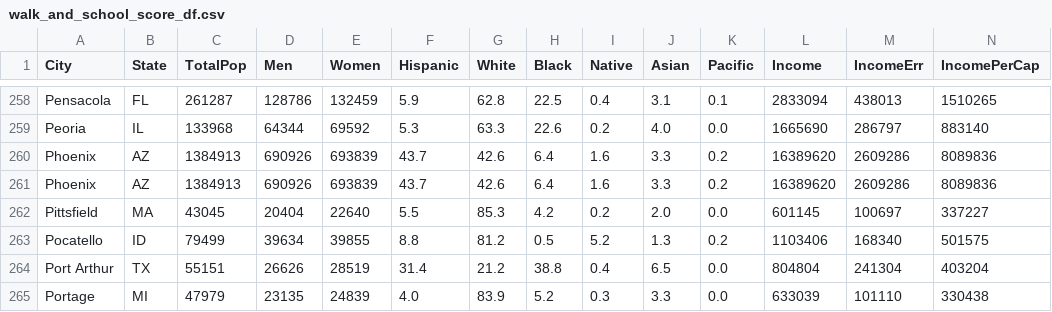
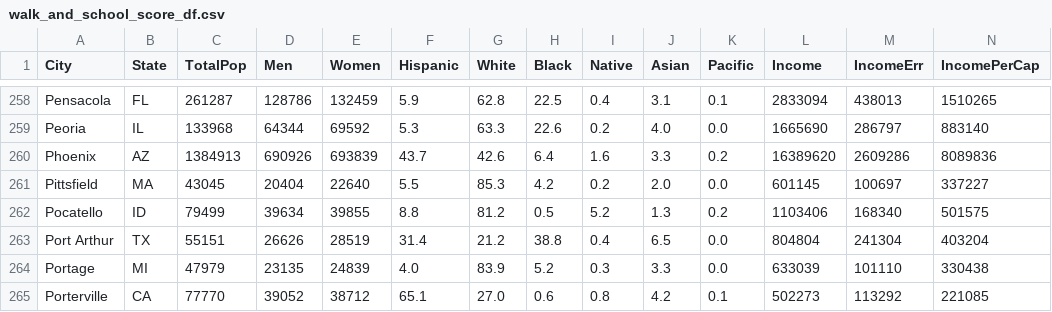
Before and after one commit to jiobu1/labspt15-cityspire-g-ds, a CSV file: notebooks/datasets/datasets_to_merge/labs2/csv/walk_and_school_score_df.csv, drawn as a sheet; only a part is shown, gaps mark what is left out; the shorter side is filled out with more unchanged rows; rows hold the shown columns only; the diff names each change by its address in the sheet, - before the commit and + after, or states it on an @@ line.

Commit message:
Update walk_score_df with school scores

```diff
--- a/notebooks/datasets/datasets_to_merge/labs2/csv/walk_and_school_score_df.csv
+++ b/notebooks/datasets/datasets_to_merge/labs2/csv/walk_and_school_score_df.csv
-row 261: Phoenix | AZ | 1384913 | 690926 | 693839 | 43.7 | 42.6 | 6.4 | 1.6 | 3.3 | 0.2 | 16389620 | 2609286 | 8089836
```
Also changed, not shown: notebooks/model/nearest_neighbor/labs2/walk_and_school_score_df.csv, 1 other file.
